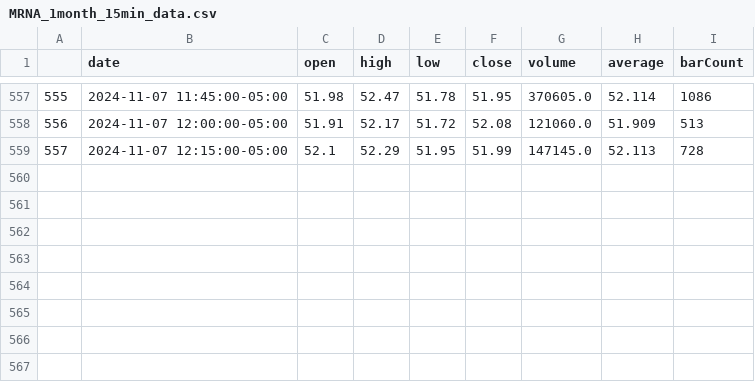
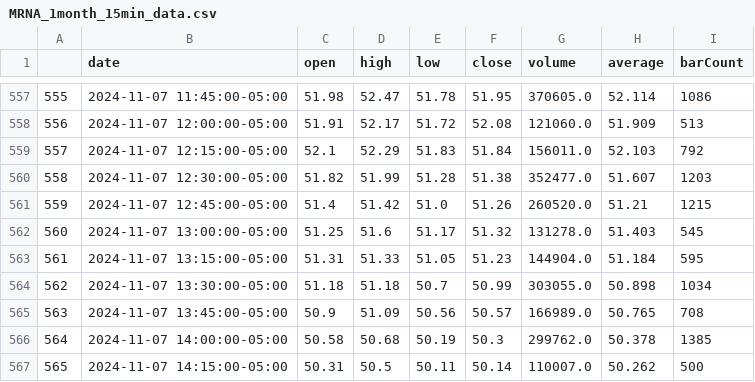
Before and after one commit to s-ye/ibkr, a CSV file: cache/MRNA_1month_15min_data.csv, drawn as a sheet; only a part is shown, gaps mark what is left out.

```diff
--- a/cache/MRNA_1month_15min_data.csv
+++ b/cache/MRNA_1month_15min_data.csv
@@ -558,2 +558,10 @@
 556,2024-11-07 12:00:00-05:00,51.91,52.17,51.72,52.08,121060.0,51.909,513
-557,2024-11-07 12:15:00-05:00,52.1,52.29,51.95,51.99,147145.0,52.113,728
+557,2024-11-07 12:15:00-05:00,52.1,52.29,51.83,51.84,156011.0,52.103,792
+558,2024-11-07 12:30:00-05:00,51.82,51.99,51.28,51.38,352477.0,51.607,1203
+559,2024-11-07 12:45:00-05:00,51.4,51.42,51.0,51.26,260520.0,51.21,1215
+560,2024-11-07 13:00:00-05:00,51.25,51.6,51.17,51.32,131278.0,51.403,545
+561,2024-11-07 13:15:00-05:00,51.31,51.33,51.05,51.23,144904.0,51.184,595
+562,2024-11-07 13:30:00-05:00,51.18,51.18,50.7,50.99,303055.0,50.898,1034
+563,2024-11-07 13:45:00-05:00,50.9,51.09,50.56,50.57,166989.0,50.765,708
+564,2024-11-07 14:00:00-05:00,50.58,50.68,50.19,50.3,299762.0,50.378,1385
+565,2024-11-07 14:15:00-05:00,50.31,50.5,50.11,50.14,110007.0,50.262,500
```
Also changed, not shown: cache/MRNA_2year_15min_data.csv, results/average_results.csv, 26 other files.
